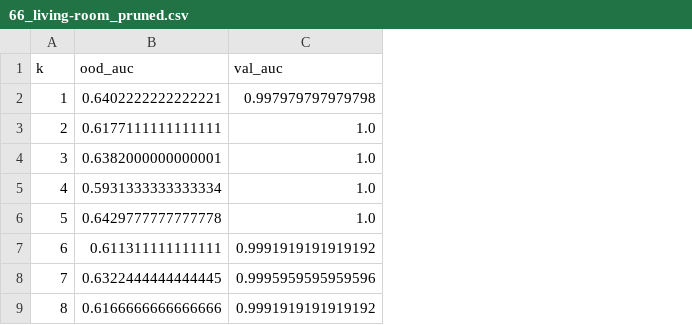
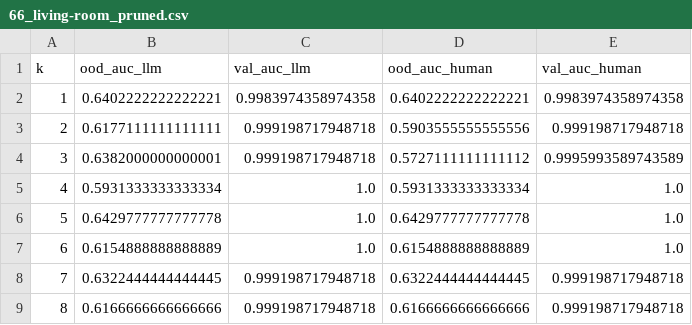
Before and after one commit to mganderson-goodfire/SAE-Probes, a CSV file: results/sae_probes_gemma-2-9b/OOD/OOD_latents/66_living-room/66_living-room_pruned.csv, drawn as a sheet; the diff names each change by its address in the sheet, - before the commit and + after, or states it on an @@ line.

```diff
--- a/results/sae_probes_gemma-2-9b/OOD/OOD_latents/66_living-room/66_living-room_pruned.csv
+++ b/results/sae_probes_gemma-2-9b/OOD/OOD_latents/66_living-room/66_living-room_pruned.csv
+column D (ood_auc_human), rows 2-9: 0.6402222222222221 | 0.5903555555555556 | 0.5727111111111112 | 0.5931333333333334 | 0.6429777777777778 | 0.6154888888888889 | 0.6322444444444445 | 0.6166666666666666
+column E (val_auc_human), rows 2-9: 0.9983974358974358 | 0.999198717948718 | 0.9995993589743589 | 1.0 | 1.0 | 1.0 | 0.999198717948718 | 0.999198717948718
-B1: ood_auc
+B1: ood_auc_llm
-C1: val_auc
+C1: val_auc_llm
-C2 (val_auc_llm): 0.997979797979798
+C2 (val_auc_llm): 0.9983974358974358
-C3:C4 (val_auc_llm): 1.0
+C3:C4 (val_auc_llm): 0.999198717948718
-B7 (ood_auc_llm): 0.611311111111111
+B7 (ood_auc_llm): 0.6154888888888889
-C7 (val_auc_llm): 0.9991919191919192
+C7 (val_auc_llm): 1.0
-C8 (val_auc_llm): 0.9995959595959596
+C8 (val_auc_llm): 0.999198717948718
-C9 (val_auc_llm): 0.9991919191919192
+C9 (val_auc_llm): 0.999198717948718
```
Also changed, not shown: results/sae_probes_gemma-2-9b/OOD/OOD_latents/66_living-room/66_living-room_latent_aucs.csv, results/sae_probes_gemma-2-9b/OOD/OOD_latents/7_hist_fig_ispolitician/7_hist_fig_ispolitician_latent_aucs.csv, 10 other files.
